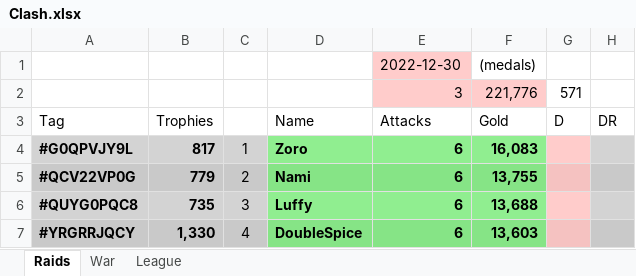
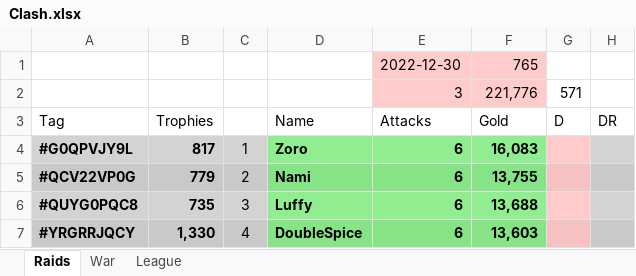
Before and after one commit to KYANI7E/Clans, an Excel workbook: Clash.xlsx, sheet Raids, drawn as a sheet; only a part is shown; values as stored, in another font and other column widths than the file's, no borders; the diff names each change by its address in the sheet, - before the commit and + after, or states it on an @@ line.

Commit message:
updating the clash file from bat manual run

```diff
--- a/Clash.xlsx (sheet Raids)
+++ b/Clash.xlsx (sheet Raids)
-F1: (medals)
+F1: 765
-F1 fill: none
+F1 fill: #FFCCCB
```
